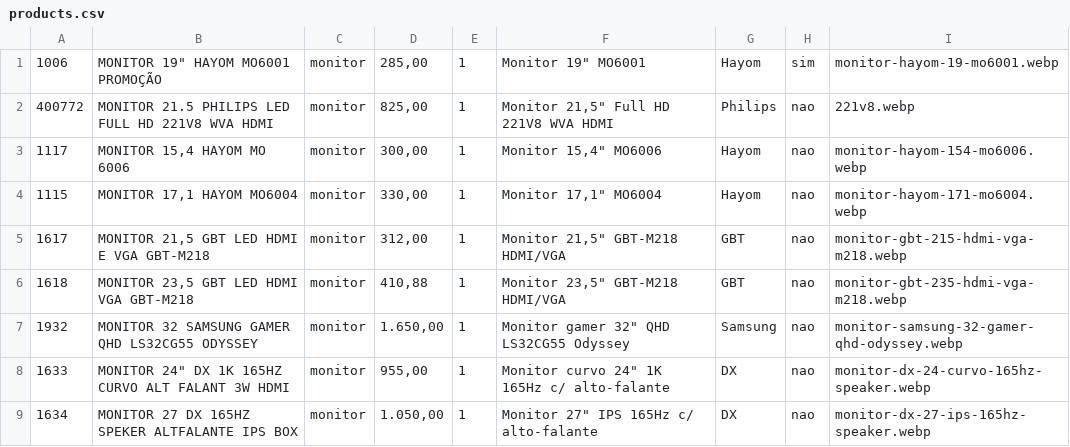
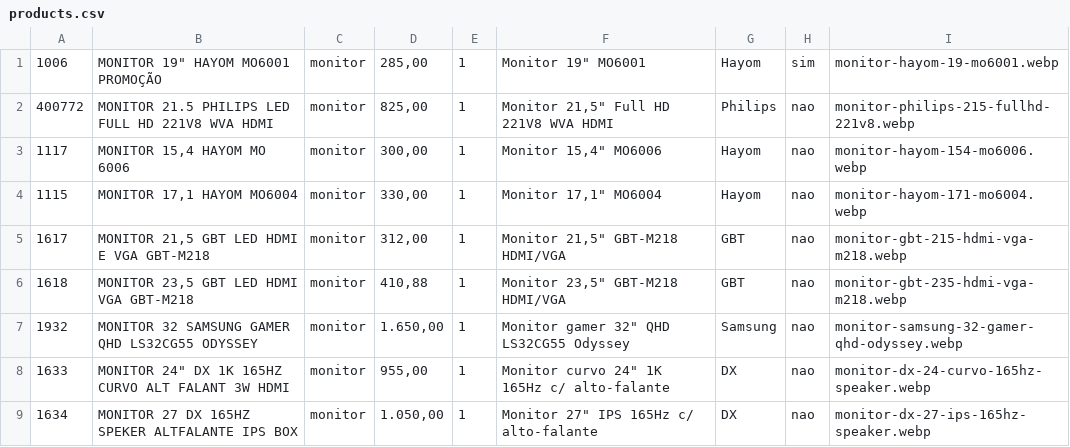
Before and after one commit to onehamada/Primos-Informatica, a CSV file: data/products.csv, drawn as a sheet; only a part is shown.

Commit message:
FIX FINAL - todas imagens de monitores corrigidas
- Corrigido: monitor-philips-215-fullhd-221v8.webp
- Todas as 11 imagens de monitores agora correspondem aos arquivos existentes
- Isso deve resolver completamente o problema da categoria monitores

```diff
--- a/data/products.csv
+++ b/data/products.csv
@@ -1,3 +1,3 @@
 1006;MONITOR 19" HAYOM MO6001 PROMOÇÃO;monitor;285,00;1;Monitor 19" MO6001;Hayom;sim;monitor-hayom-19-mo6001.webp
-400772;MONITOR 21.5 PHILIPS LED FULL HD 221V8 WVA HDMI;monitor;825,00;1;Monitor 21,5" Full HD 221V8 WVA HDMI;Philips;nao;221v8.webp
+400772;MONITOR 21.5 PHILIPS LED FULL HD 221V8 WVA HDMI;monitor;825,00;1;Monitor 21,5" Full HD 221V8 WVA HDMI;Philips;nao;monitor-philips-215-fullhd-221v8.webp
 1117;MONITOR 15,4 HAYOM MO 6006;monitor;300,00;1;Monitor 15,4" MO6006;Hayom;nao;monitor-hayom-154-mo6006.webp
```
